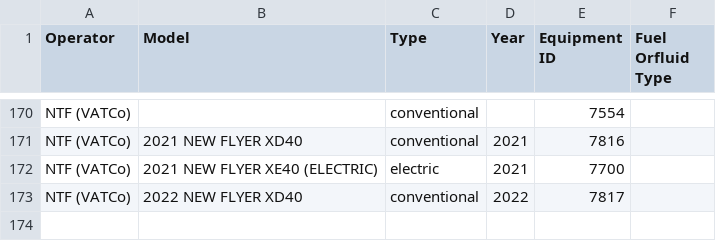
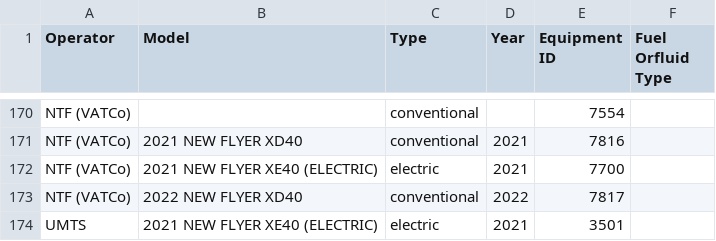
Before and after one commit to narslab/transit-electrification-futures, a CSV file: data/tidy/vehicles summary.csv, drawn as a sheet; only a part is shown, gaps mark what is left out; the diff names each change by its address in the sheet, - before the commit and + after, or states it on an @@ line.

Commit message:
Fix the issue with model mapping- find 38 lost vehicles out of 178

```diff
--- a/data/tidy/vehicles summary.csv
+++ b/data/tidy/vehicles summary.csv
+row 174: UMTS | 2021 NEW FLYER XE40 (ELECTRIC) | electric | 2021 | 3501
```
Also changed, not shown: 18 other files.
